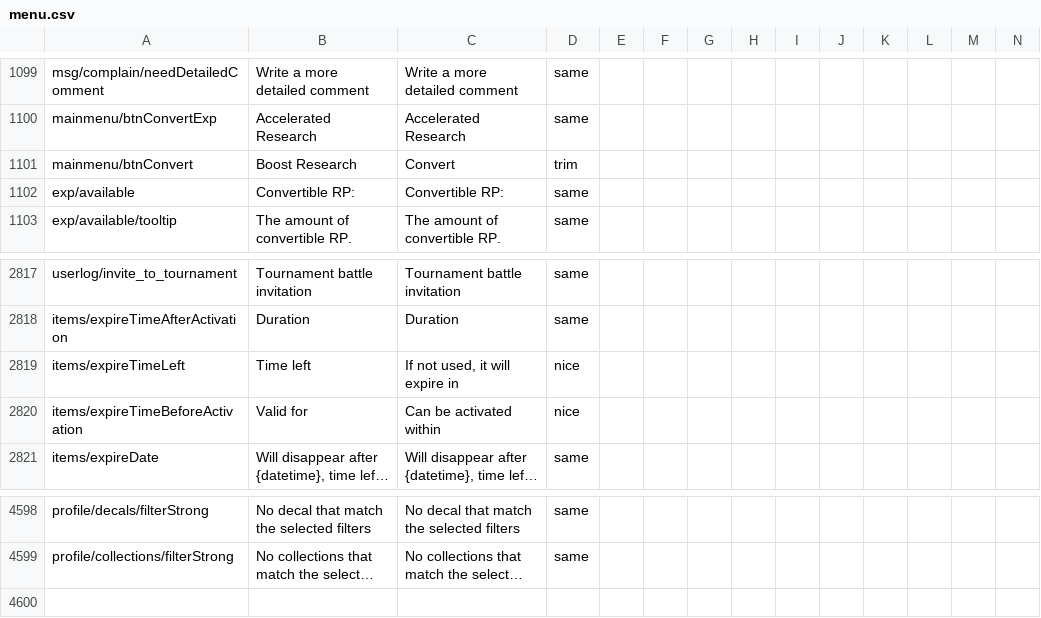
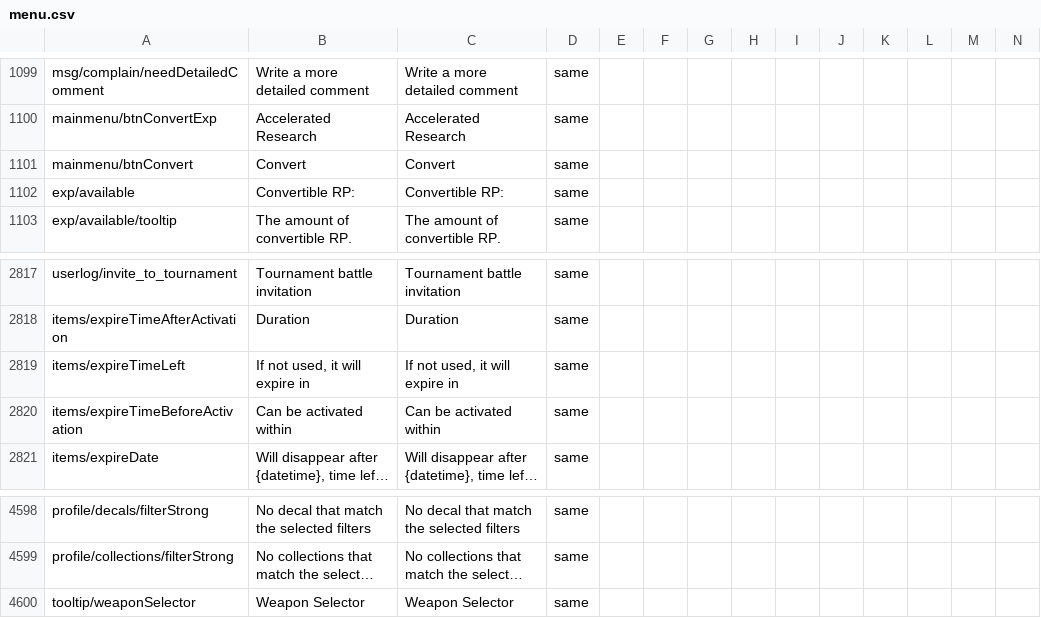
Before and after one commit to mikechuy/SCAM, a CSV file: menu.csv, drawn as a sheet; only a part is shown, gaps mark what is left out; long unchanged cells end in …; rows hold the shown columns only; the diff names each change by its address in the sheet, - before the commit and + after, or states it on an @@ line.

```diff
--- a/menu.csv
+++ b/menu.csv
-B1101: Boost Research
+B1101: Convert
-D1101: trim
+D1101: same
-B2819: Time left
+B2819: If not used, it will expire in
-D2819:D2820: nice
+D2819:D2820: same
-B2820: Valid for
+B2820: Can be activated within
+row 4600: tooltip/weaponSelector | Weapon Selector | Weapon Selector | same
```
Also changed, not shown: controls.csv, missions_hints.csv, 4 other files.
